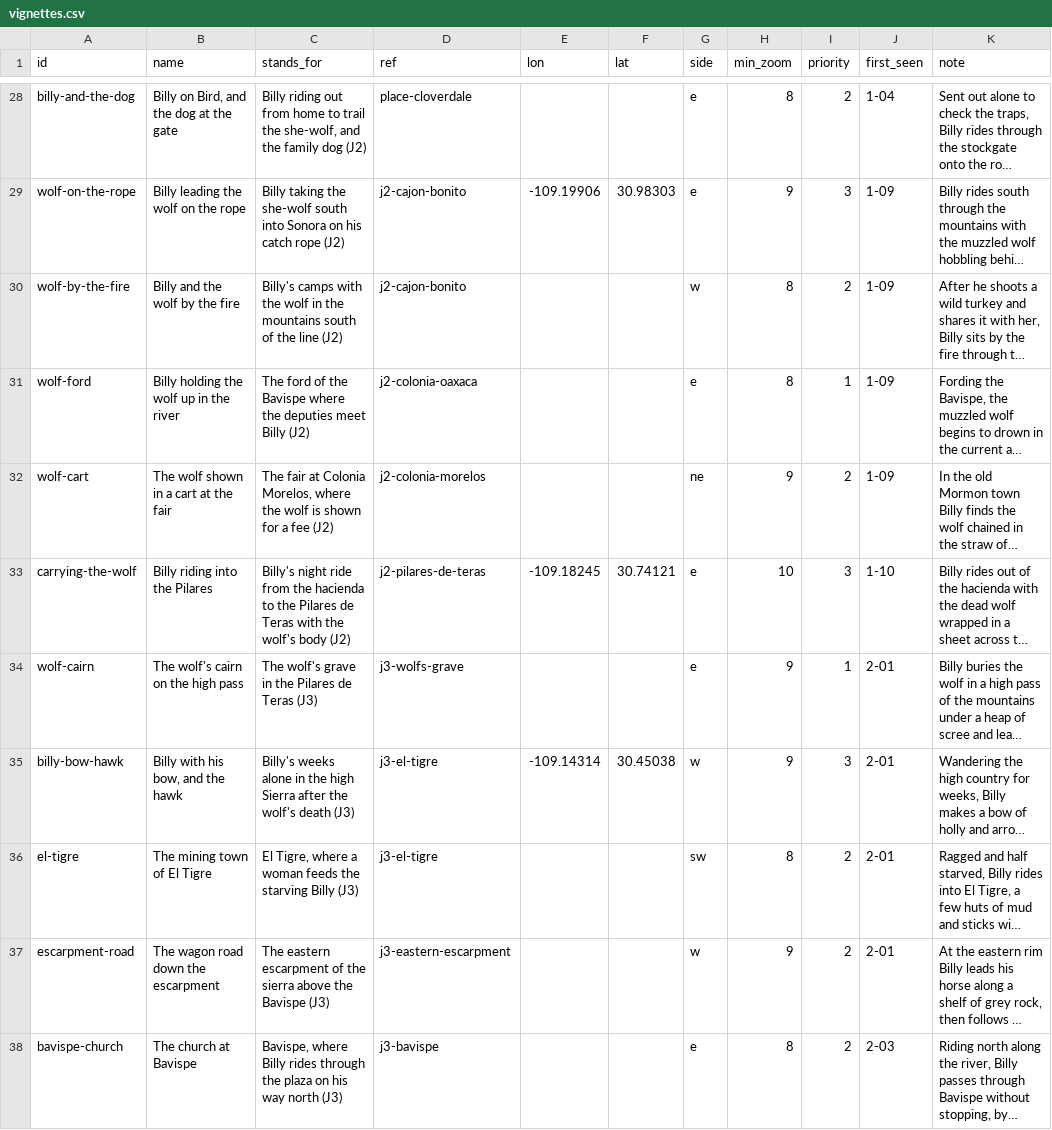
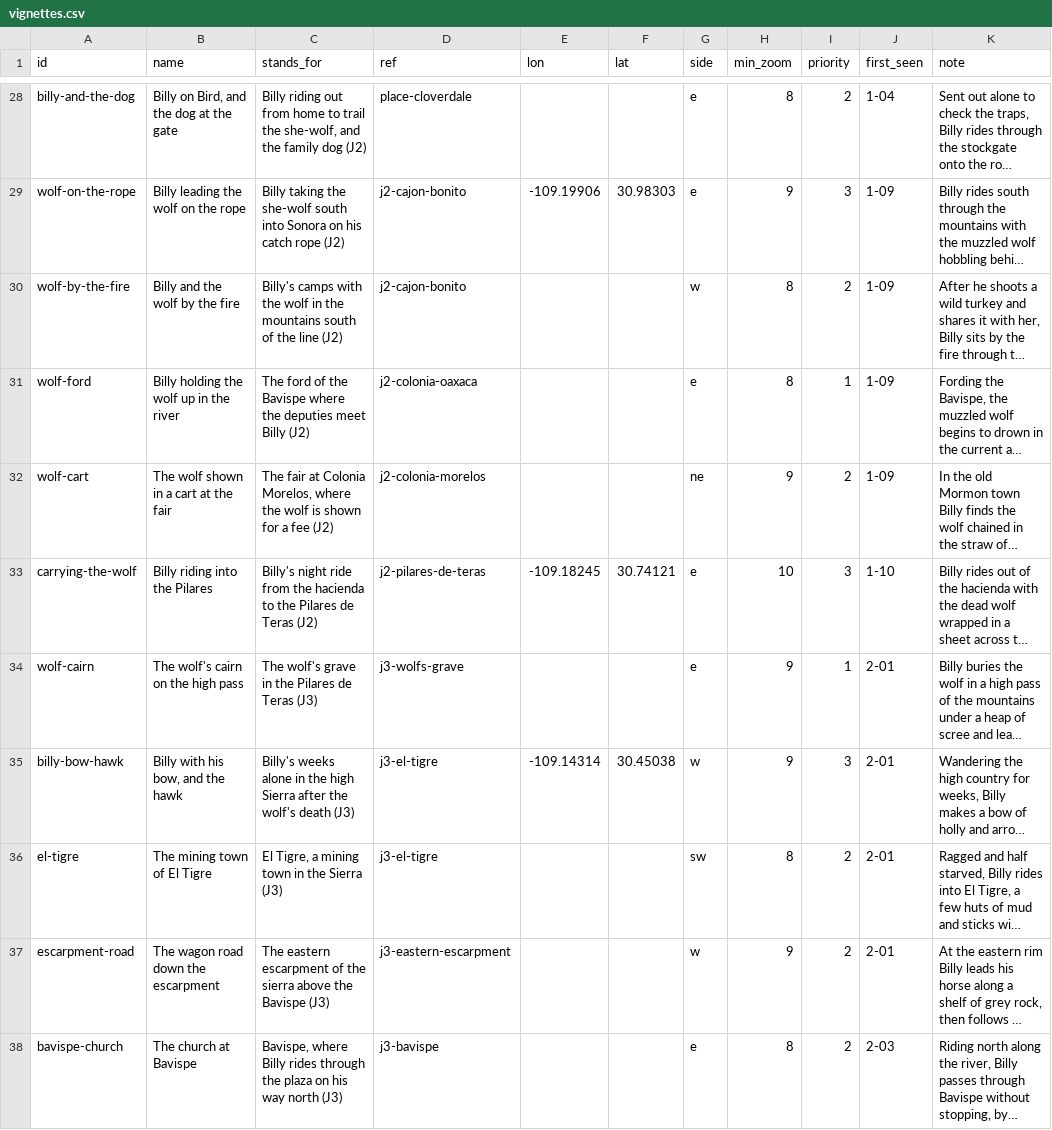
Before and after one commit to JBurkinshaw/crossing-map, a CSV file: pipeline/seeds/vignettes.csv, drawn as a sheet; only a part is shown, gaps mark what is left out; long unchanged cells end in …; the diff covers the shown part only; the diff names each change by its address in the sheet, - before the commit and + after, or states it on an @@ line.

```diff
--- a/pipeline/seeds/vignettes.csv
+++ b/pipeline/seeds/vignettes.csv
-C33 (stands_for): …de Teras with the wolf's body (J2)
+C33 (stands_for): …de Teras (J2)
-C36 (stands_for): El Tigre, where a woman feeds the starving Billy (J3)
+C36 (stands_for): El Tigre, a mining town in the Sierra (J3)
```
Also changed, not shown: 17 edited cells elsewhere in this file, pipeline/seeds/stops.csv, 17 other files.
